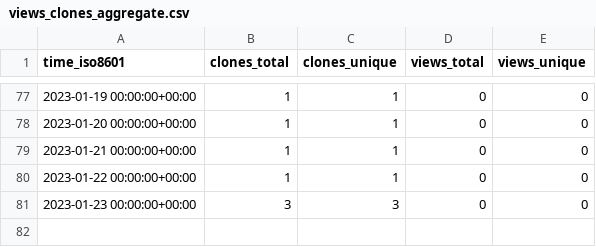
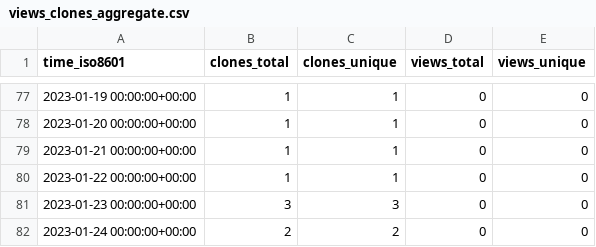
Before and after one commit to kingsdigitallab/layers-of-vision, a CSV file: kingsdigitallab/layers-of-vision/ghrs-data/views_clones_aggregate.csv, drawn as a sheet; only a part is shown, gaps mark what is left out; the diff names each change by its address in the sheet, - before the commit and + after, or states it on an @@ line.

```diff
--- a/kingsdigitallab/layers-of-vision/ghrs-data/views_clones_aggregate.csv
+++ b/kingsdigitallab/layers-of-vision/ghrs-data/views_clones_aggregate.csv
+row 82: 2023-01-24 00:00:00+00:00 | 2 | 2 | 0 | 0
```
Also changed, not shown: 1 other file.
